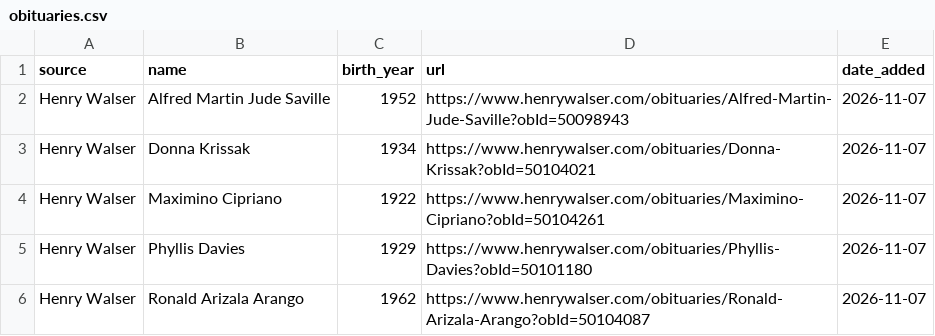
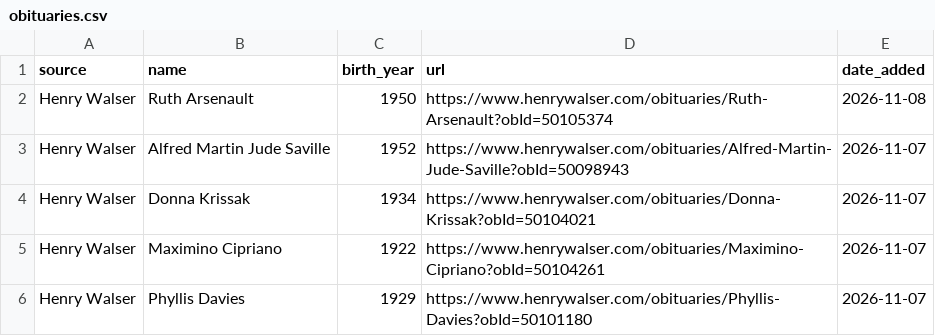
Before and after one commit to gpberber/waterloo-region-obituaries, a CSV file: data/obituaries.csv, drawn as a sheet; only a part is shown; the shorter side is filled out with more unchanged rows.

```diff
--- a/data/obituaries.csv
+++ b/data/obituaries.csv
@@ -1,2 +1,3 @@
 source,name,birth_year,url,date_added
+Henry Walser,Ruth Arsenault,1950,https://www.henrywalser.com/obituaries/Ruth-Arsenault?obId=50105374,2026-11-08
 Henry Walser,Alfred Martin Jude Saville,1952,https://www.henrywalser.com/obituaries/Alfred-Martin-Jude-Saville?obId=50098943,2026-11-07
```
Also changed, not shown: 1 other file.
